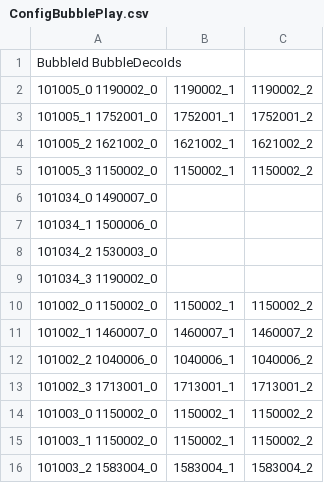
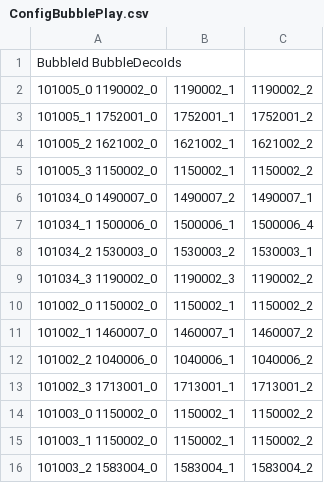
Before and after one commit to QuangBao29/kdl-tool-clone, a CSV file: Assets/_KDL/_GameResources/Configs/Bubble/ConfigBubblePlay.csv, drawn as a sheet; only a part is shown; the diff names each change by its address in the sheet, - before the commit and + after, or states it on an @@ line.

```diff
--- a/Assets/_KDL/_GameResources/Configs/Bubble/ConfigBubblePlay.csv
+++ b/Assets/_KDL/_GameResources/Configs/Bubble/ConfigBubblePlay.csv
-B6: (empty)
+B6: 1490007_2
-C6: (empty)
+C6: 1490007_1
-B7: (empty)
+B7: 1500006_1
-C7: (empty)
+C7: 1500006_4
-B8: (empty)
+B8: 1530003_2
-C8: (empty)
+C8: 1530003_1
-B9: (empty)
+B9: 1190002_3
-C9: (empty)
+C9: 1190002_2
```
Also changed, not shown: Assets/_KDL/_GameResources/Configs/Bubble/ConfigBubblePlayPosition.csv, 1 other file.
